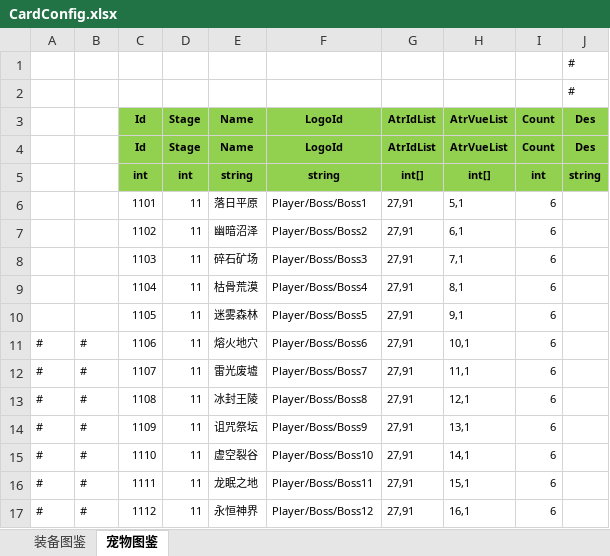
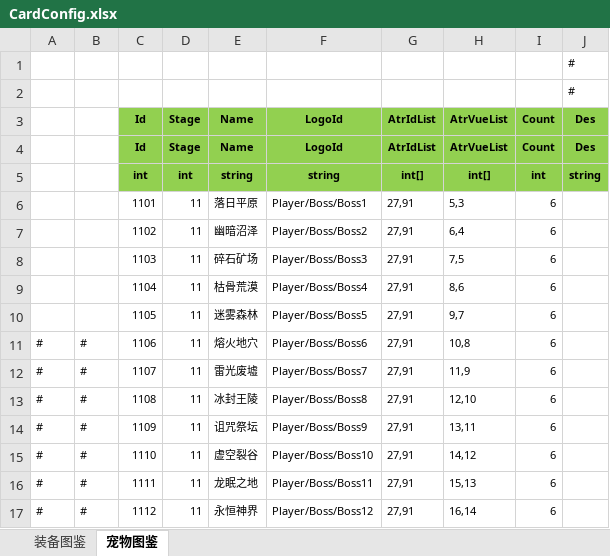
Before and after one commit to wokanjianyang/legend2, an Excel workbook: Excel/CardConfig.xlsx, sheet 宠物图鉴, drawn as a sheet; values as stored, in another font and other column widths than the file's, no borders; the diff names each change by its address in the sheet, - before the commit and + after, or states it on an @@ line.

```diff
--- a/Excel/CardConfig.xlsx (sheet 宠物图鉴)
+++ b/Excel/CardConfig.xlsx (sheet 宠物图鉴)
-H6 (AtrVueList): 5,1
+H6 (AtrVueList): 5,3
-H7 (AtrVueList): 6,1
+H7 (AtrVueList): 6,4
-H8 (AtrVueList): 7,1
+H8 (AtrVueList): 7,5
-H9 (AtrVueList): 8,1
+H9 (AtrVueList): 8,6
-H10 (AtrVueList): 9,1
+H10 (AtrVueList): 9,7
-H11 (AtrVueList): 10,1
+H11 (AtrVueList): 10,8
-H12 (AtrVueList): 11,1
+H12 (AtrVueList): 11,9
-H13 (AtrVueList): 12,1
+H13 (AtrVueList): 12,10
-H14 (AtrVueList): 13,1
+H14 (AtrVueList): 13,11
-H15 (AtrVueList): 14,1
+H15 (AtrVueList): 14,12
-H16 (AtrVueList): 15,1
+H16 (AtrVueList): 15,13
-H17 (AtrVueList): 16,1
+H17 (AtrVueList): 16,14
```
Also changed, not shown: sheet 装备图鉴, Excel/BossConfig.xlsx, 17 other files.
